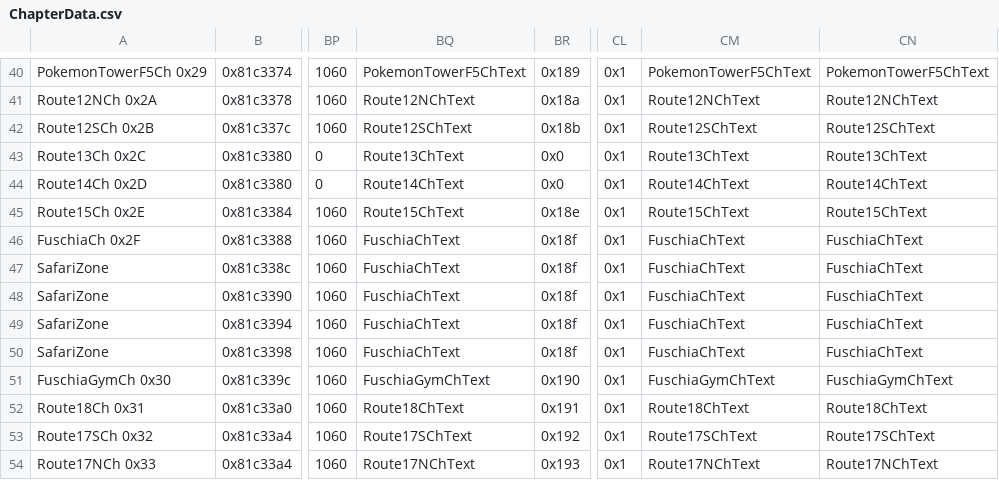
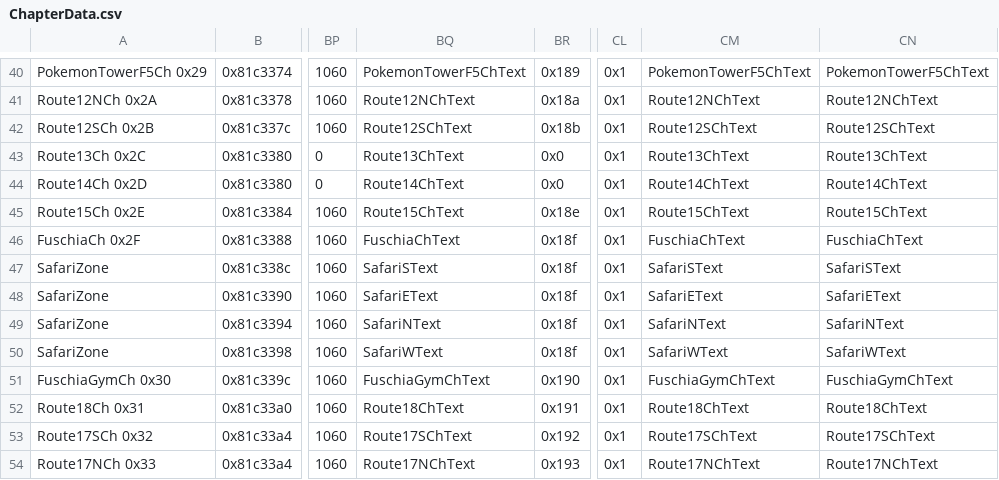
Before and after one commit to FireEmblemUniverse/SkillSystem_FE8, a CSV file: Tables/NightmareModules/ChapterData/ChapterData.csv, drawn as a sheet; only a part is shown, gaps mark what is left out; the diff names each change by its address in the sheet, - before the commit and + after, or states it on an @@ line.

```diff
--- a/Tables/NightmareModules/ChapterData/ChapterData.csv
+++ b/Tables/NightmareModules/ChapterData/ChapterData.csv
-BQ47: FuschiaChText
+BQ47: SafariSText
-CM47: FuschiaChText
+CM47: SafariSText
-CN47: FuschiaChText
+CN47: SafariSText
-BQ48: FuschiaChText
+BQ48: SafariEText
-CM48: FuschiaChText
+CM48: SafariEText
-CN48: FuschiaChText
+CN48: SafariEText
-BQ49: FuschiaChText
+BQ49: SafariNText
-CM49: FuschiaChText
+CM49: SafariNText
-CN49: FuschiaChText
+CN49: SafariNText
-BQ50: FuschiaChText
+BQ50: SafariWText
-CM50: FuschiaChText
+CM50: SafariWText
-CN50: FuschiaChText
+CN50: SafariWText
```
Also changed, not shown: Tables/NightmareModules/Items/ItemTable.csv, 27 other files.
